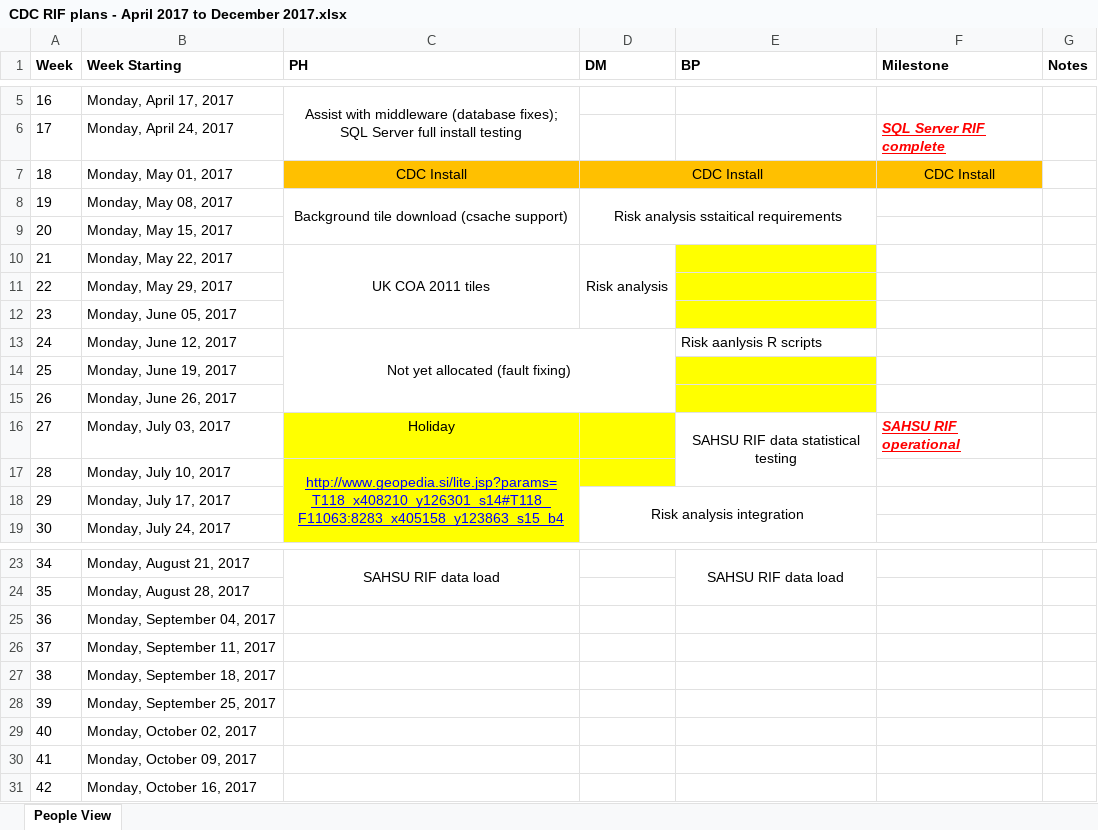
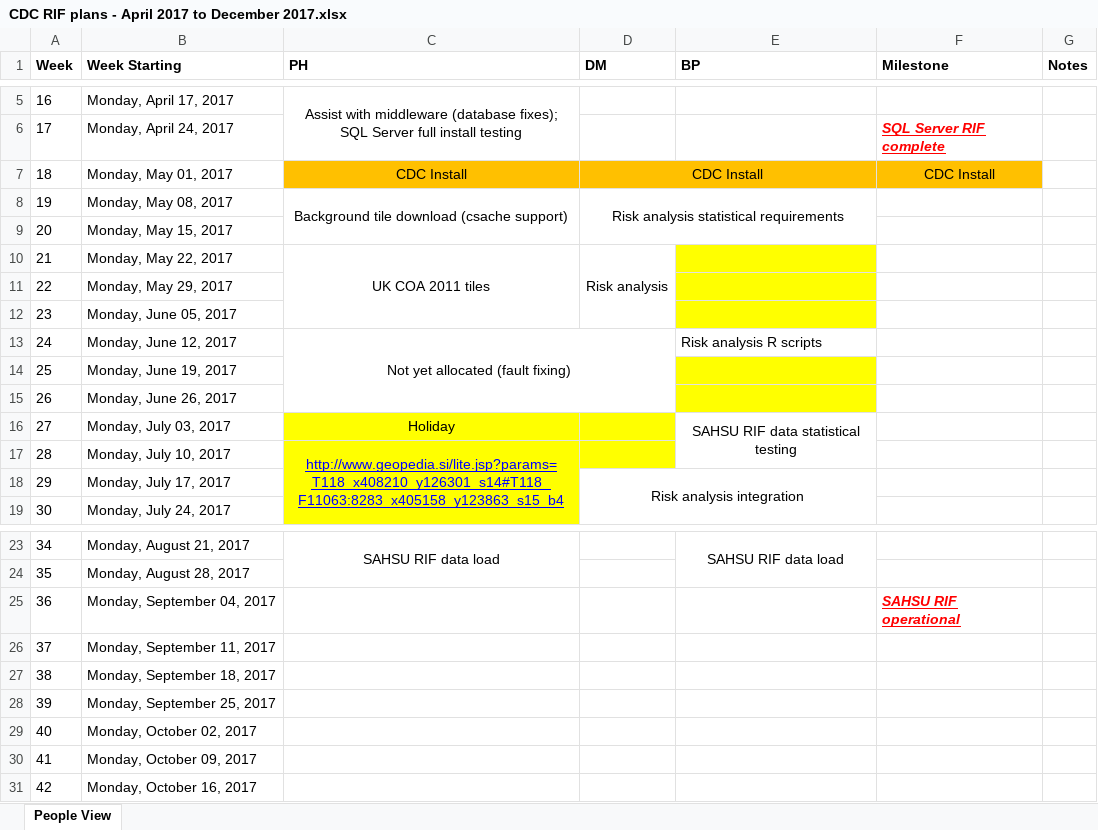
Before and after one commit to smallAreaHealthStatisticsUnit/rapidInquiryFacility, an Excel workbook: Progress Reports/CDC Monthly progress reports/2017/CDC RIF plans - April 2017 to December 2017.xlsx, sheet People View, drawn as a sheet; only a part is shown, gaps mark what is left out; values as stored, in another font and other column widths than the file's, no borders; the diff names each change by its address in the sheet, - before the commit and + after, or states it on an @@ line.

```diff
--- a/Progress Reports/CDC Monthly progress reports/2017/CDC RIF plans - April 2017 to December 2017.xlsx (sheet People View)
+++ b/Progress Reports/CDC Monthly progress reports/2017/CDC RIF plans - April 2017 to December 2017.xlsx (sheet People View)
-D8 (DM): Risk analysis sstaitical requirements
+D8 (DM): Risk analysis statistical requirements
-E13 (BP): Risk aanlysis R scripts
+E13 (BP): Risk analysis R scripts
-F16 (Milestone): SAHSU RIF operational
+F16 (Milestone): (empty)
-F25 (Milestone): (empty)
+F25 (Milestone): SAHSU RIF operational
```
Also changed, not shown: Progress Reports/CDC Monthly progress reports/2017/CDC RIF plans - July 2016 to July 2017.xlsx, 2 other files.
